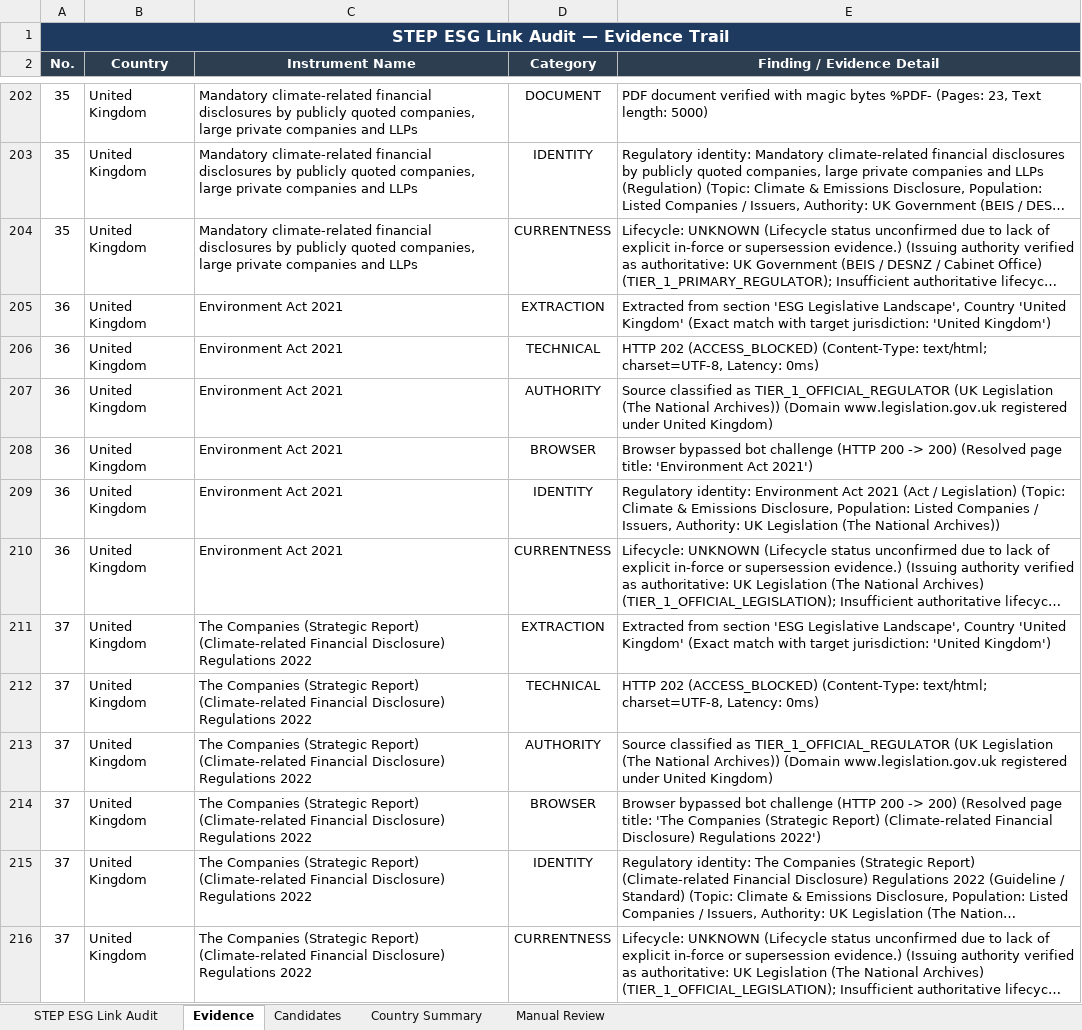
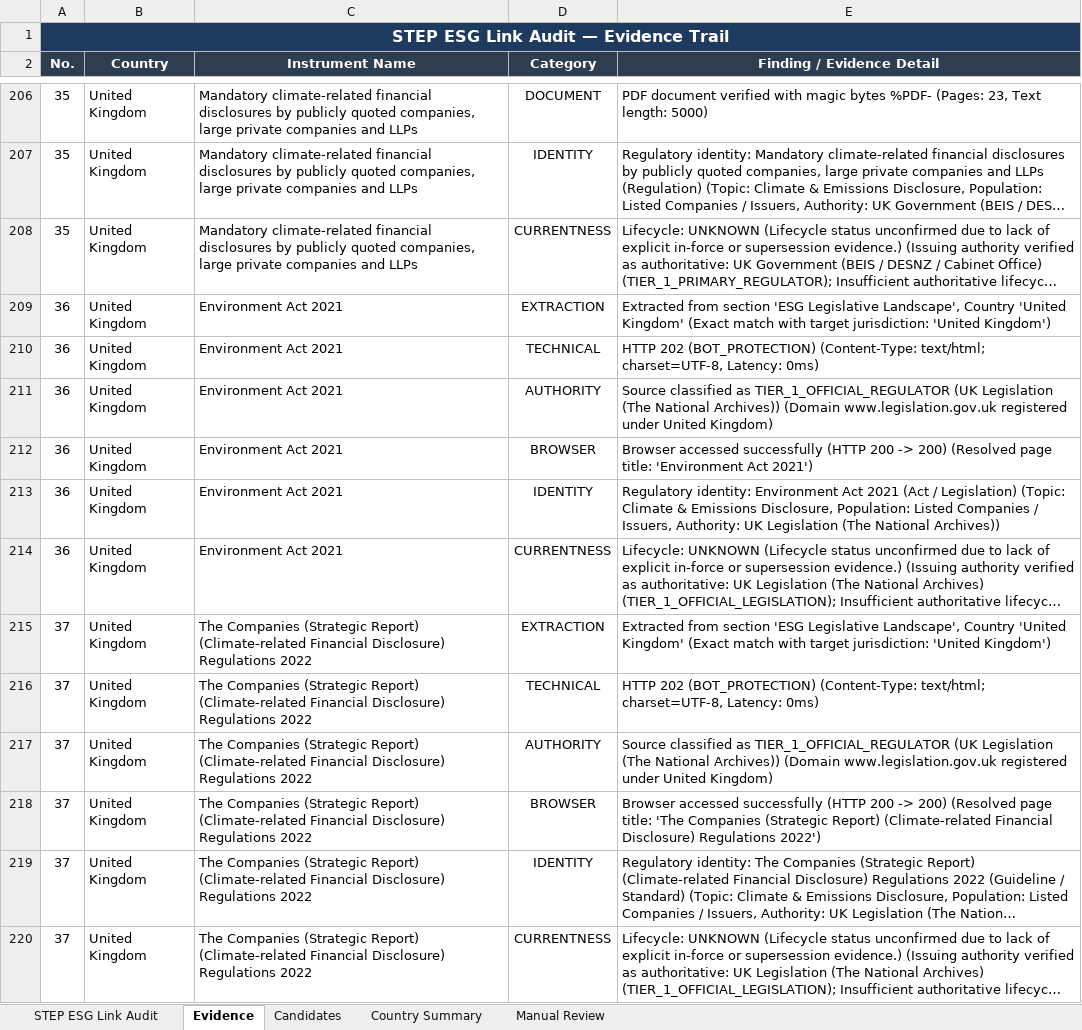
Before and after one commit to Beant-Kaur/STEP-Website-Link-Automation, an Excel workbook: step_esg_pipeline/report.xlsx, sheet Evidence, drawn as a sheet; only a part is shown, gaps mark what is left out; long unchanged cells end in …; values as stored, in another font and other column widths than the file's, no borders; addresses are those after the commit; the diff covers the shown part only; the diff names each change by its address in the sheet, - before the commit and + after, or states it on an @@ line.

Commit message:
fix(audit): resolve access denied issues across regulatory links and update reports

```diff
--- a/step_esg_pipeline/report.xlsx (sheet Evidence)
+++ b/step_esg_pipeline/report.xlsx (sheet Evidence)
-E210 (Finding / Evidence Detail): HTTP 202 (ACCESS_BLOCKED) (Content-Type: text/html;…
+E210 (Finding / Evidence Detail): HTTP 202 (BOT_PROTECTION) (Content-Type: text/html;…
-E212 (Finding / Evidence Detail): Browser bypassed bot challenge (HTTP 200…
+E212 (Finding / Evidence Detail): Browser accessed successfully (HTTP 200…
-E216 (Finding / Evidence Detail): HTTP 202 (ACCESS_BLOCKED) (Content-Type: text/html;…
+E216 (Finding / Evidence Detail): HTTP 202 (BOT_PROTECTION) (Content-Type: text/html;…
-E218 (Finding / Evidence Detail): Browser bypassed bot challenge (HTTP 200…
+E218 (Finding / Evidence Detail): Browser accessed successfully (HTTP 200…
```
Also changed, not shown: 7 added rows, 3 removed rows and 94 edited cells elsewhere in this sheet, sheet STEP ESG Link Audit, sheet Manual Review, sheet Country Summary, sheet Candidates, 11 other files.
